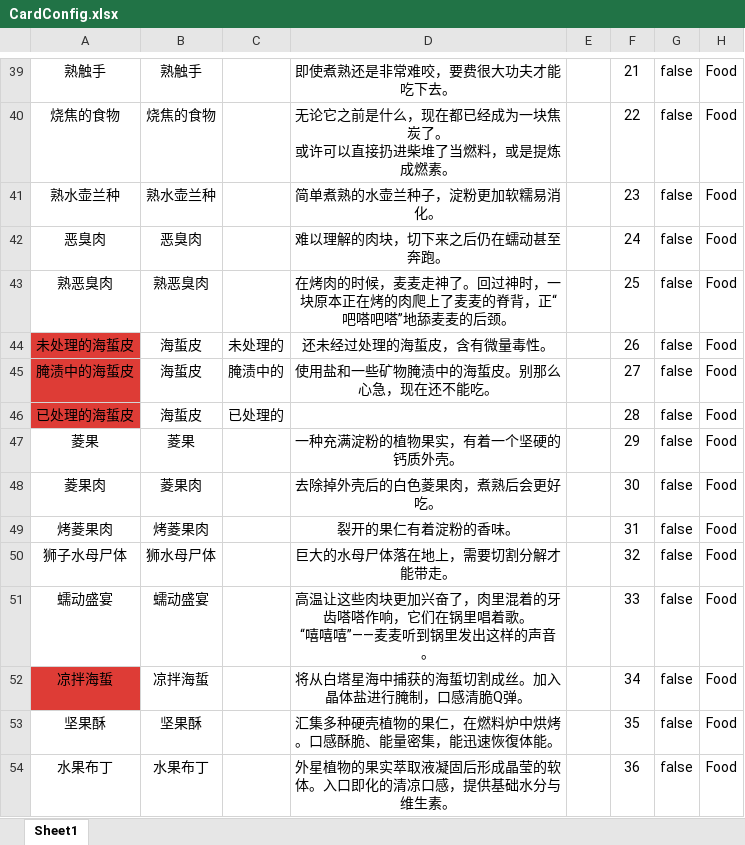
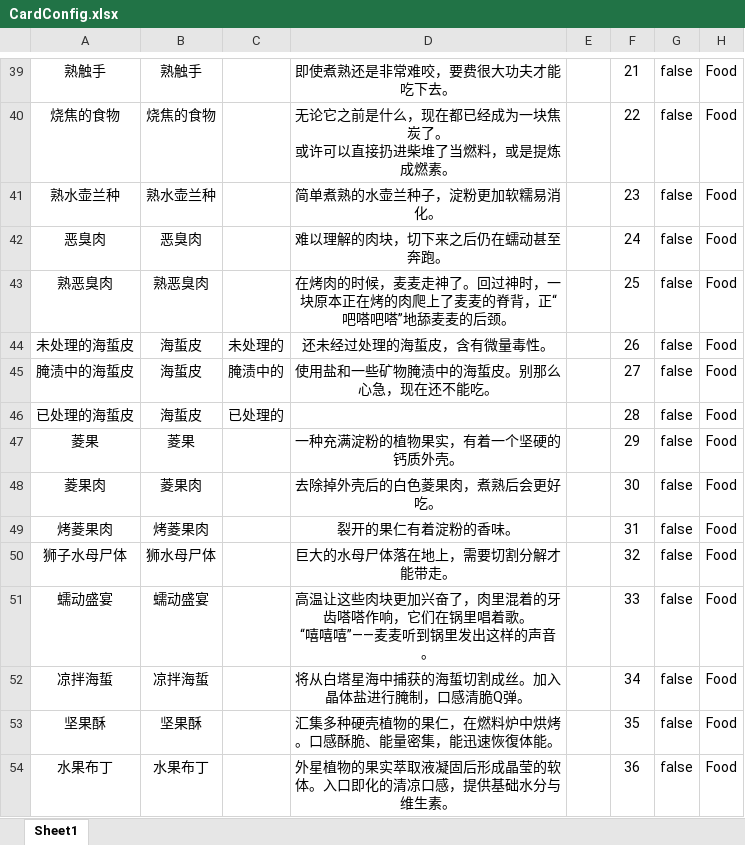
Before and after one commit to Cindyxj1011001101/WindowsSurvival, an Excel workbook: Assets/StreamingAssets/Excel/CardConfig.xlsx, sheet Sheet1, drawn as a sheet; only a part is shown, gaps mark what is left out; values as stored, in another font and other column widths than the file's, no borders; the diff covers the shown part only; the diff names each change by its address in the sheet, - before the commit and + after, or states it on an @@ line.

```diff
--- a/Assets/StreamingAssets/Excel/CardConfig.xlsx (sheet Sheet1)
+++ b/Assets/StreamingAssets/Excel/CardConfig.xlsx (sheet Sheet1)
-A44:A46 fill: #DE3C36
+A44:A46 fill: none
-A52 fill: #DE3C36
+A52 fill: none
```
Also changed, not shown: 9 edited cells elsewhere in this sheet, 36 other files.
